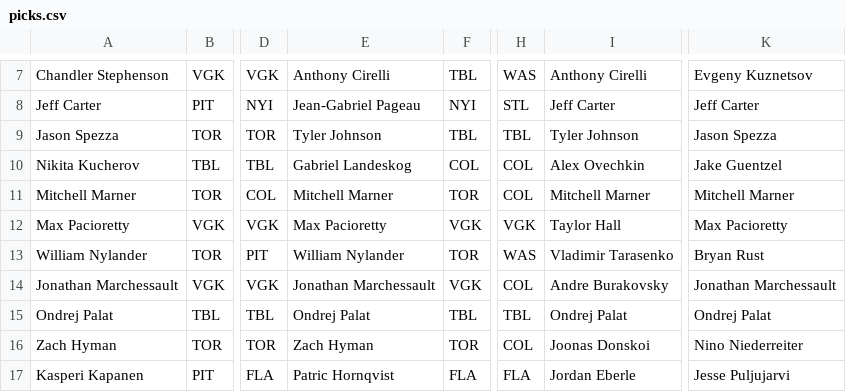
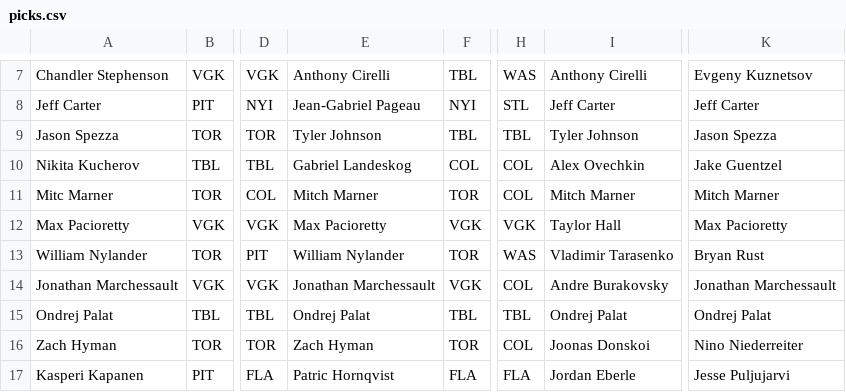
Before and after one commit to tylerwilson9/playoffpool, a CSV file: picks.csv, drawn as a sheet; only a part is shown, gaps mark what is left out; the diff names each change by its address in the sheet, - before the commit and + after, or states it on an @@ line.

Commit message:
Fix mitch marner typo"

```diff
--- a/picks.csv
+++ b/picks.csv
-A11: Mitchell Marner
+A11: Mitc Marner
-E11: Mitchell Marner
+E11: Mitch Marner
-I11: Mitchell Marner
+I11: Mitch Marner
-K11: Mitchell Marner
+K11: Mitch Marner
```
